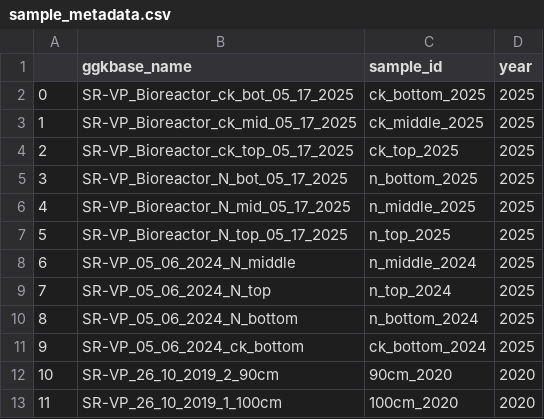
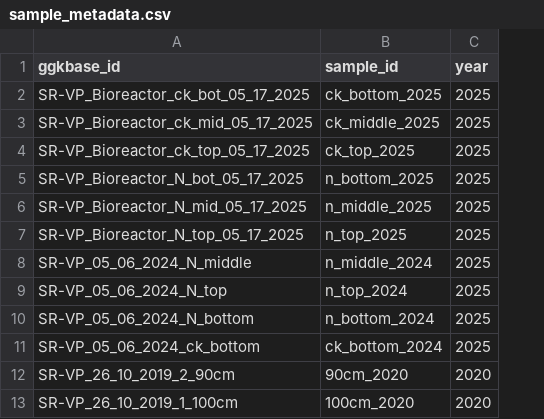
Before and after one commit to pipparichter/banfield, a CSV file: notebooks/sample_metadata.csv, drawn as a sheet; only a part is shown; removed rows and columns are numbered as before the commit, all else as after; the diff names each change by its address in the sheet, - before the commit and + after, or states it on an @@ line.

```diff
--- a/notebooks/sample_metadata.csv
+++ b/notebooks/sample_metadata.csv
-column A, rows 2-13: 0 | 1 | 2 | 3 | 4 | 5 | 6 | 7 | 8 | 9 | 10 | 11
-A1: ggkbase_name
+A1: ggkbase_id
```
Also changed, not shown: 14 other files.
